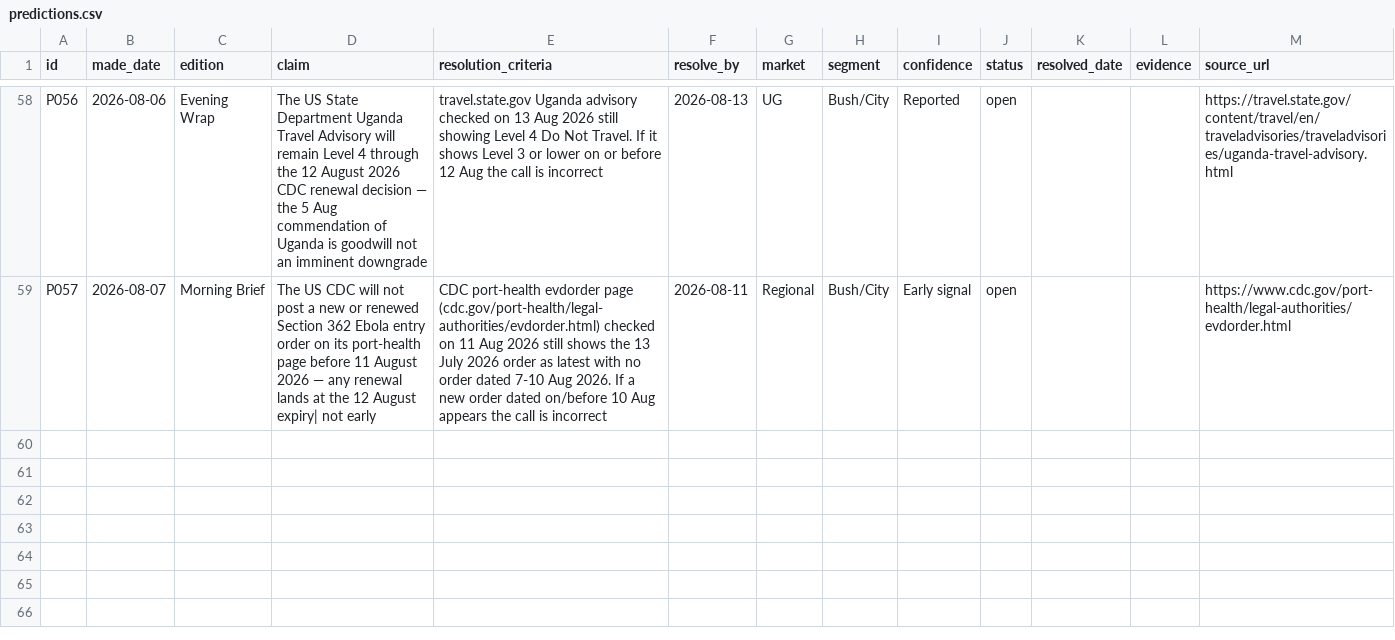
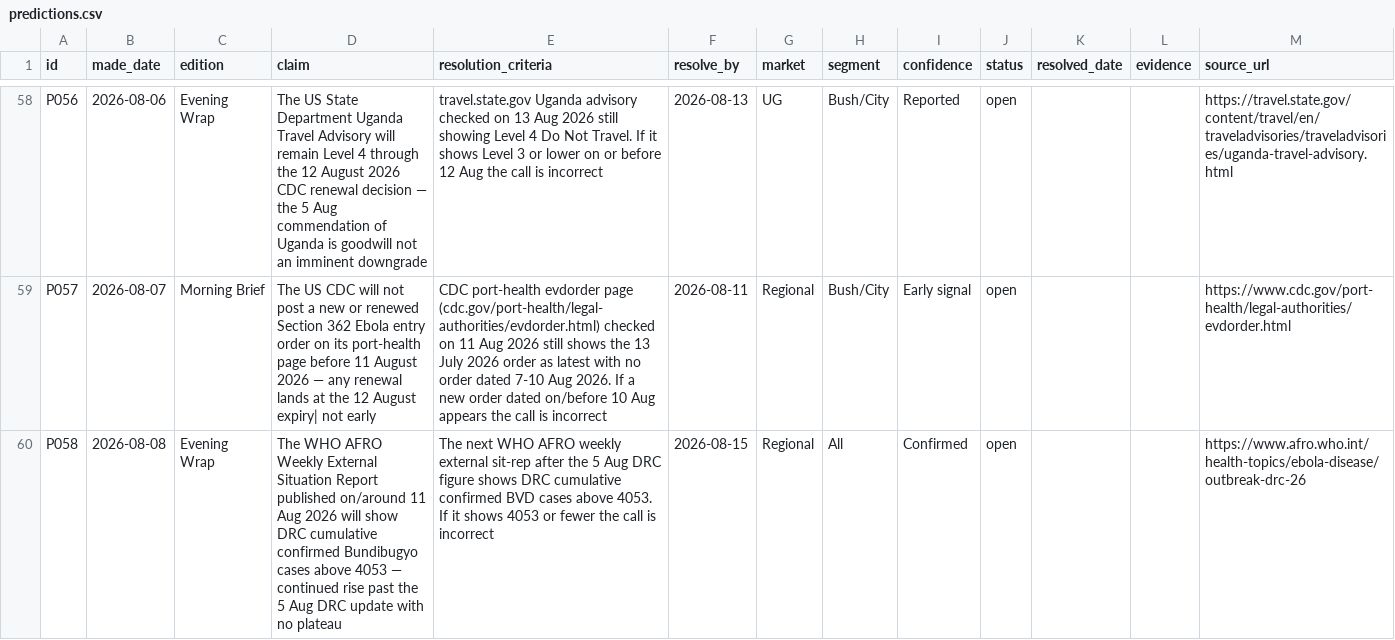
Before and after one commit to ogcollyns-creator/ea-hospitality-pulse, a CSV file: ledger/predictions.csv, drawn as a sheet; only a part is shown, gaps mark what is left out.

Commit message:
Publish edition — Evening Wrap 8 Aug 2026 (Tier 2 forecast check-in)

```diff
--- a/ledger/predictions.csv
+++ b/ledger/predictions.csv
@@ -59 +59,2 @@ P056,2026-08-06,Evening Wrap,The US State Department Uganda Travel Advisory will
 P057,2026-08-07,Morning Brief,The US CDC will not post a new or renewed Section 362 Ebola entry order on its port-health page before 11 August 2026 — any renewal lands at the 12 August expiry| not early,CDC port-health evdorder page (cdc.gov/port-health/legal-authorities/evdorder.html) checked on 11 Aug 2026 still shows the 13 July 2026 order as latest with no order dated 7-10 Aug 2026. If a new order dated on/before 10 Aug appears the call is incorrect,2026-08-11,Regional,Bush/City,Early signal,open,,,https://www.cdc.gov/port-health/legal-authorities/evdorder.html
+P058,2026-08-08,Evening Wrap,The WHO AFRO Weekly External Situation Report published on/around 11 Aug 2026 will show DRC cumulative confirmed Bundibugyo cases above 4053 — continued rise past the 5 Aug DRC update with no plateau,The next WHO AFRO weekly external sit-rep after the 5 Aug DRC figure shows DRC cumulative confirmed BVD cases above 4053. If it shows 4053 or fewer the call is incorrect,2026-08-15,Regional,All,Confirmed,open,,,https://www.afro.who.int/health-topics/ebola-disease/outbreak-drc-26
```
Also changed, not shown: 11 other files.
